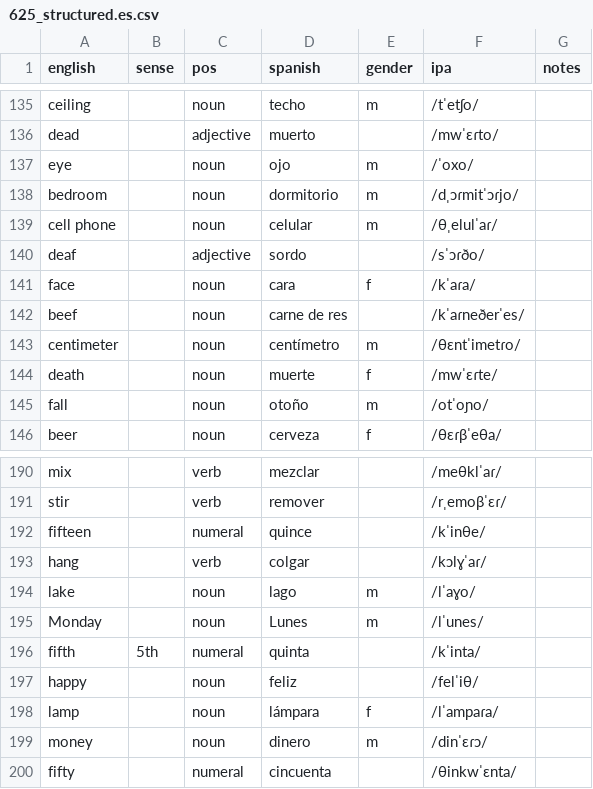
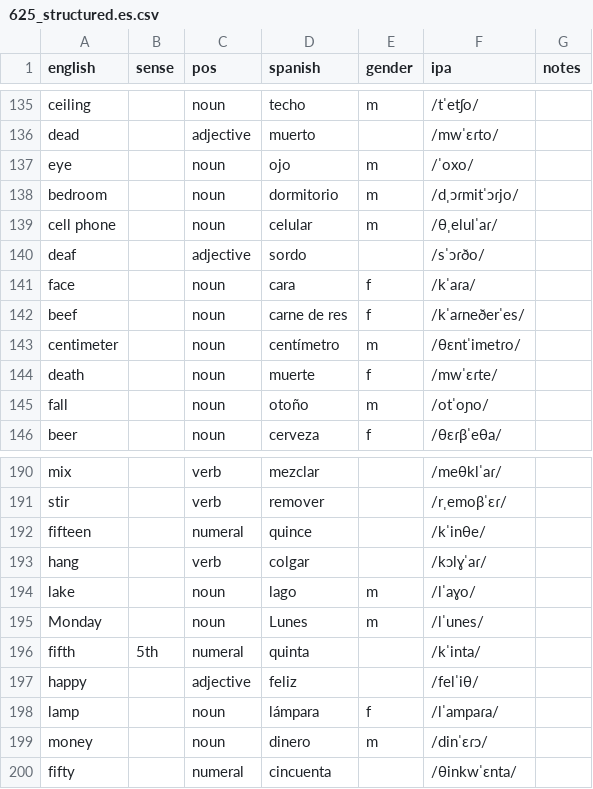
Before and after one commit to markgrovs/anki_spanish, a CSV file: 625_structured.es.csv, drawn as a sheet; only a part is shown, gaps mark what is left out.

```diff
--- a/625_structured.es.csv
+++ b/625_structured.es.csv
@@ -141,3 +141,3 @@ deaf,,adjective,sordo,,/sˈɔɾðo/,
 face,,noun,cara,f,/kˈaɾa/,
-beef,,noun,carne de res,,/kˈaɾneðerˈes/,
+beef,,noun,carne de res,f,/kˈaɾneðerˈes/,
 centimeter,,noun,centímetro,m,/θɛntˈimetɾo/,
@@ -196,3 +196,3 @@ Monday,,noun,Lunes,m,/lˈunes/,
 fifth,5th,numeral,quinta,,/kˈinta/,
-happy,,noun,feliz,,/felˈiθ/,
+happy,,adjective,feliz,,/felˈiθ/,
 lamp,,noun,lámpara,f,/lˈampaɾa/,
```
Also changed, not shown: 1 other file.
